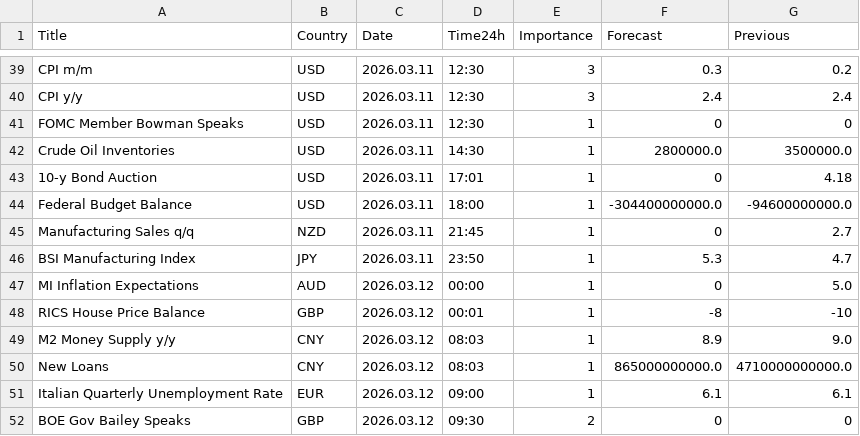
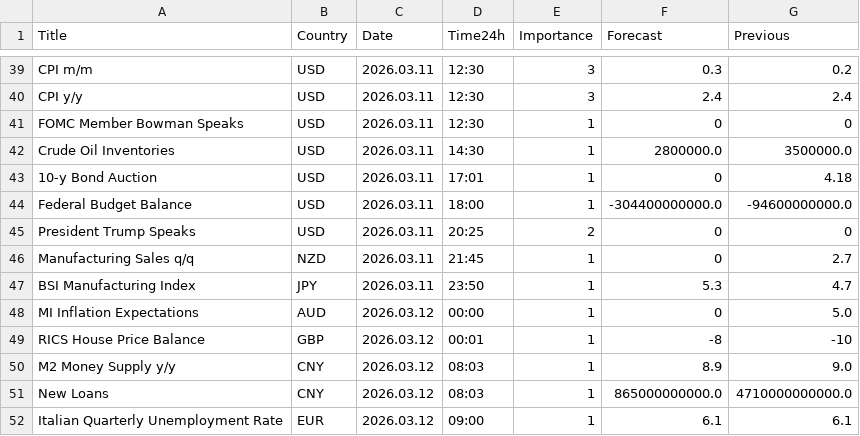
Before and after one commit to CryptoGamerDev/forex-calendar-data, a CSV file: forex_data_simple.csv, drawn as a sheet; only a part is shown, gaps mark what is left out; the shorter side is filled out with more unchanged rows; the diff names each change by its address in the sheet, - before the commit and + after, or states it on an @@ line.

```diff
--- a/forex_data_simple.csv
+++ b/forex_data_simple.csv
+row 45: President Trump Speaks | USD | 2026.03.11 | 20:25 | 2 | 0 | 0
```
Also changed, not shown: forex_data_raw.csv.
